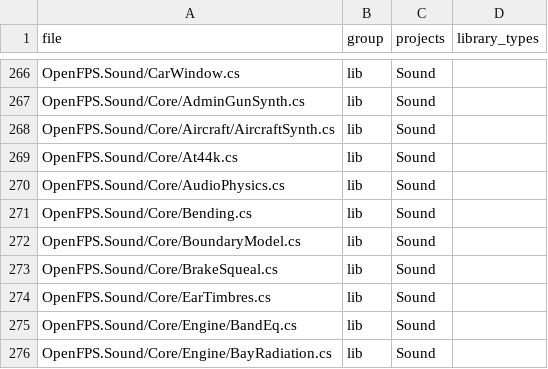
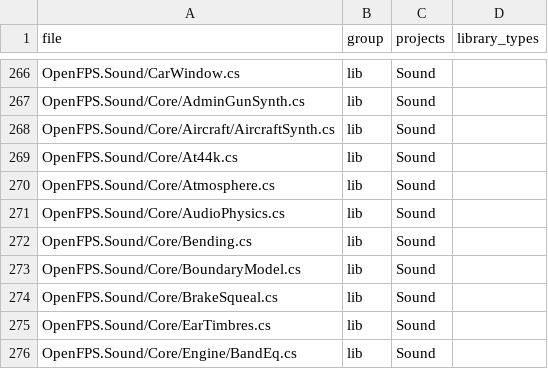
Before and after one commit to churst90/open-fps, a TSV file: OpenFPS.Tests/LibraryBoundary/files.tsv, drawn as a sheet; only a part is shown, gaps mark what is left out; the shorter side is filled out with more unchanged rows.

```diff
--- a/OpenFPS.Tests/LibraryBoundary/files.tsv
+++ b/OpenFPS.Tests/LibraryBoundary/files.tsv
@@ -269,2 +269,3 @@ OpenFPS.Sound/Core/Aircraft/AircraftSynth.cs	lib	Sound
 OpenFPS.Sound/Core/At44k.cs	lib	Sound	
+OpenFPS.Sound/Core/Atmosphere.cs	lib	Sound	
 OpenFPS.Sound/Core/AudioPhysics.cs	lib	Sound	
```
Also changed, not shown: OpenFPS.Tests/EnginePackages/files.tsv, 22 other files.
